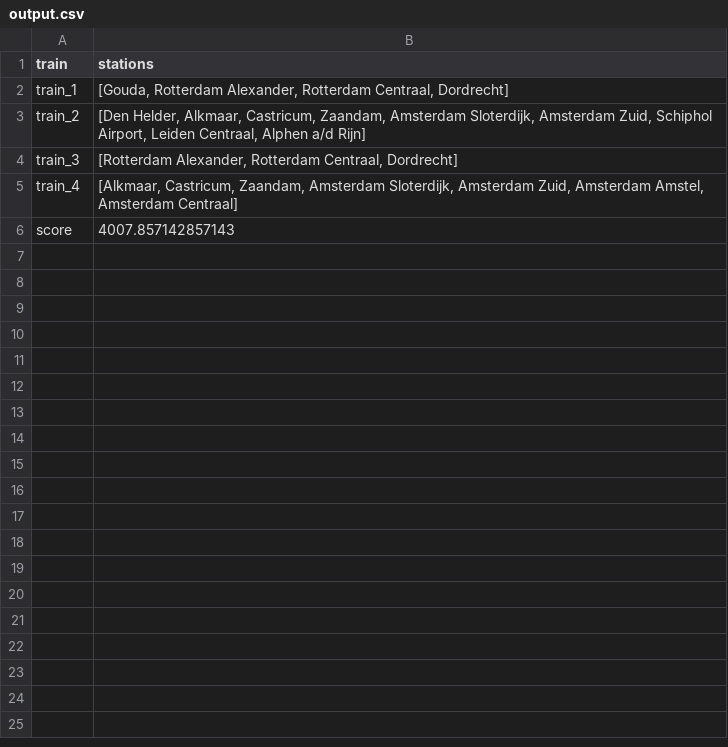
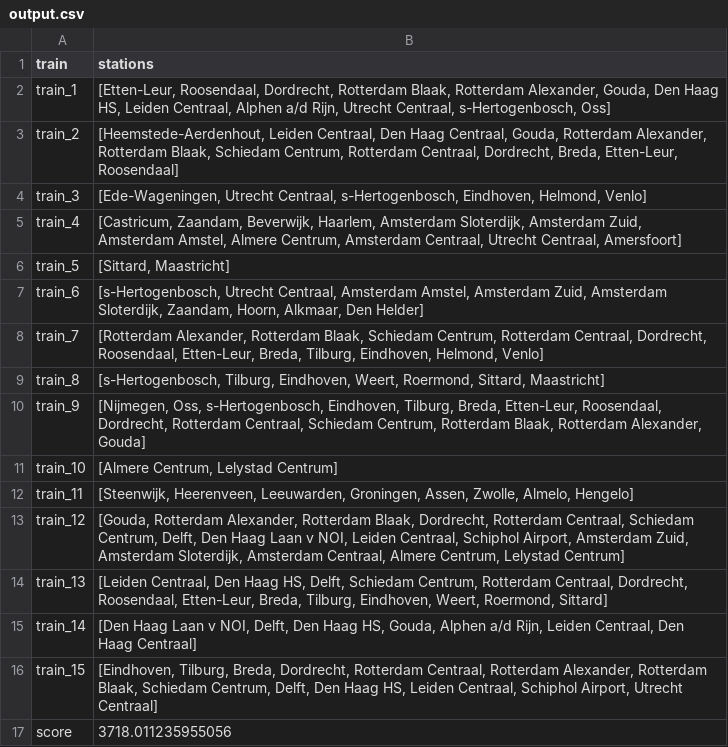
Before and after one commit to maiklarooij/Trainspotters, a CSV file: output.csv, drawn as a sheet.

```diff
--- a/output.csv
+++ b/output.csv
@@ -1,6 +1,17 @@
 train,stations
-train_1,"[Gouda, Rotterdam Alexander, Rotterdam Centraal, Dordrecht]"
-train_2,"[Den Helder, Alkmaar, Castricum, Zaandam, Amsterdam Sloterdijk, Amsterdam Zuid, Schiphol Airport, Leiden Centraal, Alphen a/d Rijn]"
-train_3,"[Rotterdam Alexander, Rotterdam Centraal, Dordrecht]"
-train_4,"[Alkmaar, Castricum, Zaandam, Amsterdam Sloterdijk, Amsterdam Zuid, Amsterdam Amstel, Amsterdam Centraal]"
-score,4007.857142857143
+train_1,"[Etten-Leur, Roosendaal, Dordrecht, Rotterdam Blaak, Rotterdam Alexander, Gouda, Den Haag HS, Leiden Centraal, Alphen a/d Rijn, Utrecht Centraal, s-Hertogenbosch, Oss]"
+train_2,"[Heemstede-Aerdenhout, Leiden Centraal, Den Haag Centraal, Gouda, Rotterdam Alexander, Rotterdam Blaak, Schiedam Centrum, Rotterdam Centraal, Dordrecht, Breda, Etten-Leur, Roosendaal]"
+train_3,"[Ede-Wageningen, Utrecht Centraal, s-Hertogenbosch, Eindhoven, Helmond, Venlo]"
+train_4,"[Castricum, Zaandam, Beverwijk, Haarlem, Amsterdam Sloterdijk, Amsterdam Zuid, Amsterdam Amstel, Almere Centrum, Amsterdam Centraal, Utrecht Centraal, Amersfoort]"
+train_5,"[Sittard, Maastricht]"
+train_6,"[s-Hertogenbosch, Utrecht Centraal, Amsterdam Amstel, Amsterdam Zuid, Amsterdam Sloterdijk, Zaandam, Hoorn, Alkmaar, Den Helder]"
+train_7,"[Rotterdam Alexander, Rotterdam Blaak, Schiedam Centrum, Rotterdam Centraal, Dordrecht, Roosendaal, Etten-Leur, Breda, Tilburg, Eindhoven, Helmond, Venlo]"
+train_8,"[s-Hertogenbosch, Tilburg, Eindhoven, Weert, Roermond, Sittard, Maastricht]"
+train_9,"[Nijmegen, Oss, s-Hertogenbosch, Eindhoven, Tilburg, Breda, Etten-Leur, Roosendaal, Dordrecht, Rotterdam Centraal, Schiedam Centrum, Rotterdam Blaak, Rotterdam Alexander, Gouda]"
+train_10,"[Almere Centrum, Lelystad Centrum]"
+train_11,"[Steenwijk, Heerenveen, Leeuwarden, Groningen, Assen, Zwolle, Almelo, Hengelo]"
+train_12,"[Gouda, Rotterdam Alexander, Rotterdam Blaak, Dordrecht, Rotterdam Centraal, Schiedam Centrum, Delft, Den Haag Laan v NOI, Leiden Centraal, Schiphol Airport, Amsterdam Zuid, Amsterdam Sloterdijk, Amsterdam Centraal, Almere Centrum, Lelystad Centrum]"
+train_13,"[Leiden Centraal, Den Haag HS, Delft, Schiedam Centrum, Rotterdam Centraal, Dordrecht, Roosendaal, Etten-Leur, Breda, Tilburg, Eindhoven, Weert, Roermond, Sittard]"
+train_14,"[Den Haag Laan v NOI, Delft, Den Haag HS, Gouda, Alphen a/d Rijn, Leiden Centraal, Den Haag Centraal]"
+train_15,"[Eindhoven, Tilburg, Breda, Dordrecht, Rotterdam Centraal, Rotterdam Alexander, Rotterdam Blaak, Schiedam Centrum, Delft, Den Haag HS, Leiden Centraal, Schiphol Airport, Utrecht Centraal]"
+score,3718.011235955056
```
Also changed, not shown: 12 other files.
